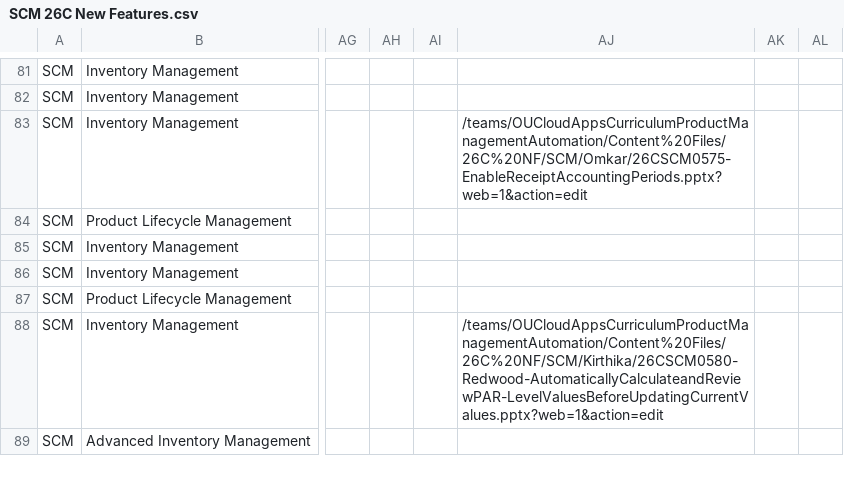
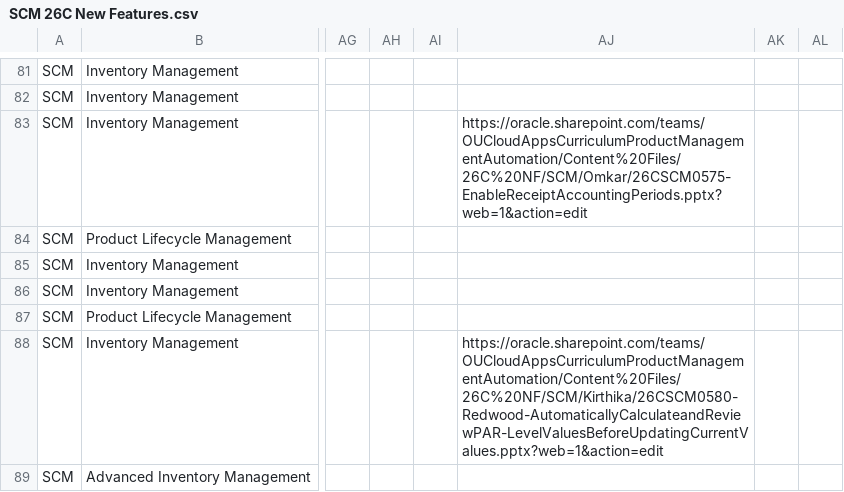
Before and after one commit to pavithraguruprasadb-maker/26C-New-Features-Dashboard, a CSV file: SCM 26C New Features.csv, drawn as a sheet; only a part is shown, gaps mark what is left out; the diff covers the shown part only; the diff names each change by its address in the sheet, - before the commit and + after, or states it on an @@ line.

Commit message:
Add files via upload

```diff
--- a/SCM 26C New Features.csv
+++ b/SCM 26C New Features.csv
-AJ83: /teams/OUCloudAppsCurriculumProductManagementAutomation/Content%20Files/26C%20NF/SCM/Omkar/26CSCM0575-EnableReceiptAccountingPeriods.pptx?web=1&action=edit
+AJ83: https://oracle.sharepoint.com/teams/OUCloudAppsCurriculumProductManagementAutomation/Content%20Files/26C%20NF/SCM/Omkar/26CSCM0575-EnableReceiptAccountingPeriods.pptx?web=1&action=edit
-AJ88: /teams/OUCloudAppsCurriculumProductManagementAutomation/Content%20Files/26C%20NF/SCM/Kirthika/26CSCM0580-Redwood-AutomaticallyCalculateandReviewPAR-LevelValuesBeforeUpdatingCurrentValues.pptx?web=1&action=edit
+AJ88: https://oracle.sharepoint.com/teams/OUCloudAppsCurriculumProductManagementAutomation/Content%20Files/26C%20NF/SCM/Kirthika/26CSCM0580-Redwood-AutomaticallyCalculateandReviewPAR-LevelValuesBeforeUpdatingCurrentValues.pptx?web=1&action=edit
```
Also changed, not shown: 20 edited cells elsewhere in this file.
